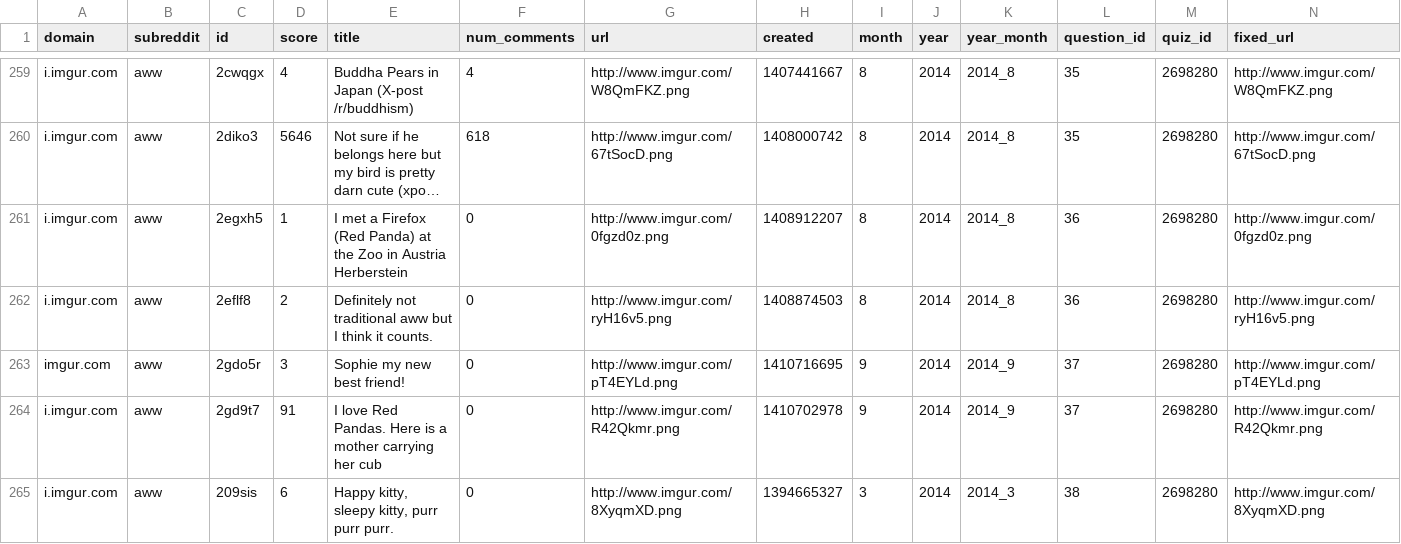
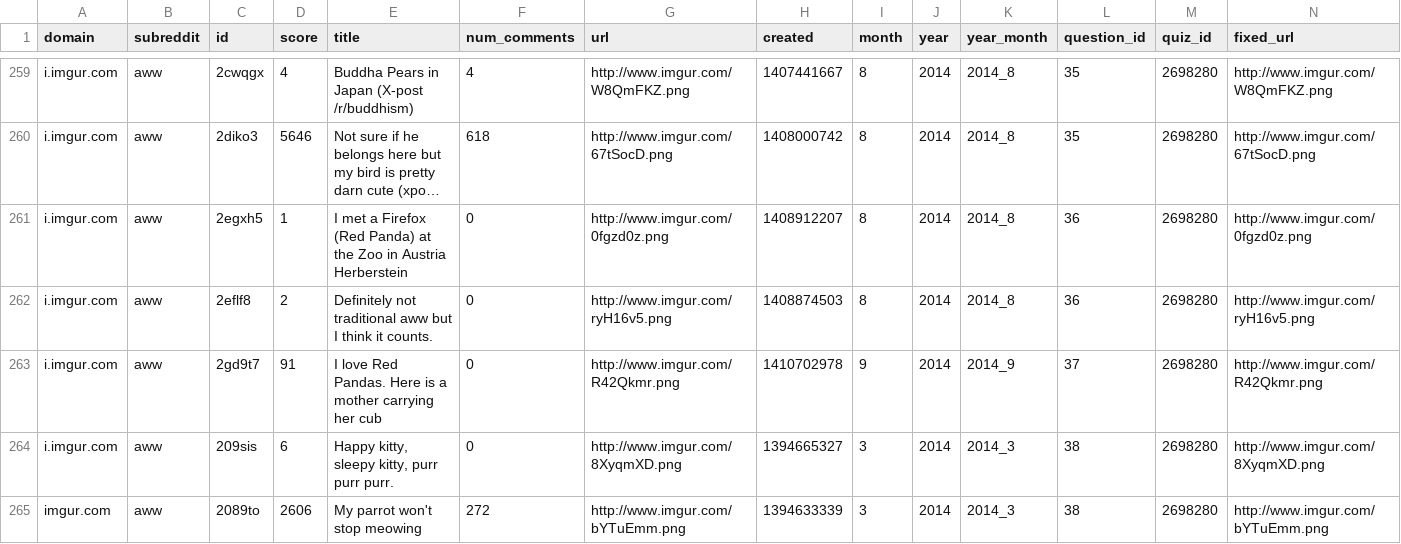
Before and after one commit to stoddardg/virality_prediction_game, a CSV file: raw_script_data/repost_quiz.csv, drawn as a sheet; only a part is shown, gaps mark what is left out; the shorter side is filled out with more unchanged rows; long unchanged cells end in ….

Commit message:
- Fixed script data

```diff
--- a/raw_script_data/repost_quiz.csv
+++ b/raw_script_data/repost_quiz.csv
@@ -262,3 +262,2 @@ i.imgur.com,aww,2egxh5,1,I met a Firefox (Red Panda) at the Zoo in Austria Herbe
 i.imgur.com,aww,2eflf8,2,Definitely not traditional aww but I think it counts.,0,http://www.imgur.com/ryH16v5.png,1408874503,8,2014,2014_8,36,2698280,http://www.imgur.com/ryH16v5.png
-imgur.com,aww,2gdo5r,3,Sophie my new best friend!,0,http://www.imgur.com/pT4EYLd.png,1410716695,9,2014,2014_9,37,2698280,http://www.imgur.com/pT4EYLd.png
 i.imgur.com,aww,2gd9t7,91,I love Red Pandas. Here is a mother carrying her cub,0,http://www.imgur.com/R42Qkmr.png,1410702978,9,2014,2014_9,37,2698280,http://www.imgur.com/R42Qkmr.png
```
